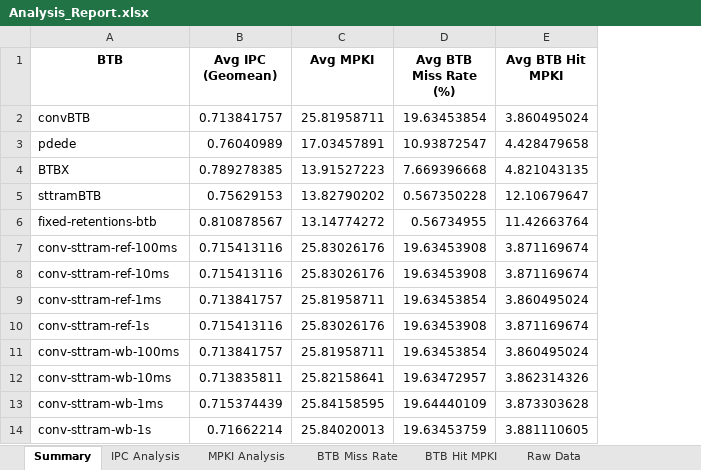
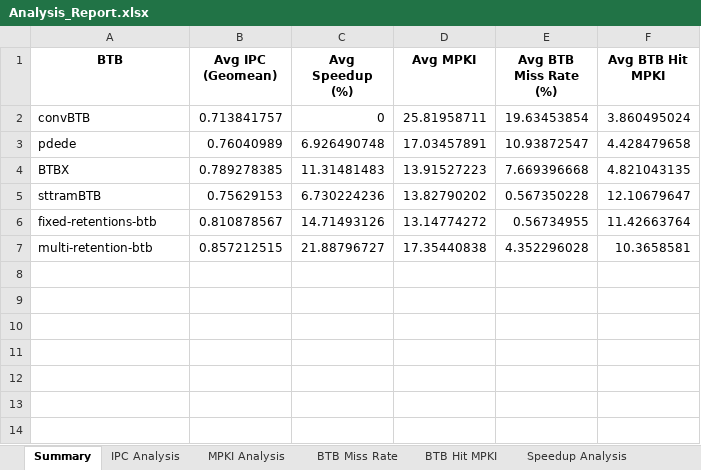
Before and after one commit to Talha-100/multi-retention-sttram-btb, an Excel workbook: Analysis_Report.xlsx, sheet Summary, drawn as a sheet; values as stored, in another font and other column widths than the file's, no borders; removed rows and columns are numbered as before the commit, all else as after; the diff names each change by its address in the sheet, - before the commit and + after, or states it on an @@ line.

Commit message:
results for multi-retention btb

```diff
--- a/Analysis_Report.xlsx (sheet Summary)
+++ b/Analysis_Report.xlsx (sheet Summary)
+sheet tab: Speedup Analysis
+column C (Avg Speedup (%)), rows 2-6: 0 | 6.926490748 | 11.31481483 | 6.730224236 | 14.71493126
-row 7: conv-sttram-ref-100ms | 0.715413116 | 25.83026176 | 19.63453908 | 3.871169674
-row 8: conv-sttram-ref-10ms | 0.715413116 | 25.83026176 | 19.63453908 | 3.871169674
-row 9: conv-sttram-ref-1ms | 0.713841757 | 25.81958711 | 19.63453854 | 3.860495024
-row 10: conv-sttram-ref-1s | 0.715413116 | 25.83026176 | 19.63453908 | 3.871169674
-row 11: conv-sttram-wb-100ms | 0.713841757 | 25.81958711 | 19.63453854 | 3.860495024
-row 12: conv-sttram-wb-10ms | 0.713835811 | 25.82158641 | 19.63472957 | 3.862314326
-row 13: conv-sttram-wb-1ms | 0.715374439 | 25.84158595 | 19.64440109 | 3.873303628
-row 14: conv-sttram-wb-1s | 0.71662214 | 25.84020013 | 19.63453759 | 3.881110605
+row 7: multi-retention-btb | 0.857212515 | 21.88796727 | 17.35440838 | 4.352296028 | 10.3658581
```
Also changed, not shown: sheet Raw Data, sheet IPC Analysis, sheet MPKI Analysis, sheet BTB Hit MPKI, sheet BTB Miss Rate, other sheet tabs, 1 other file.
